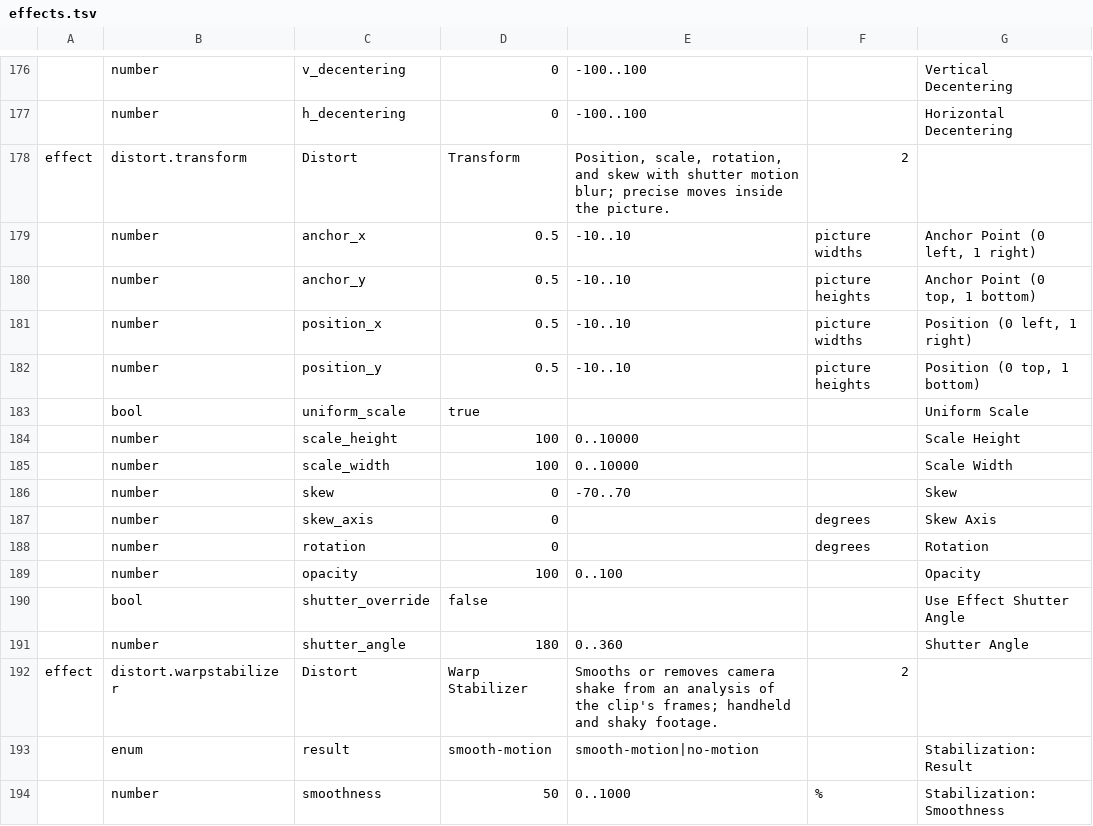
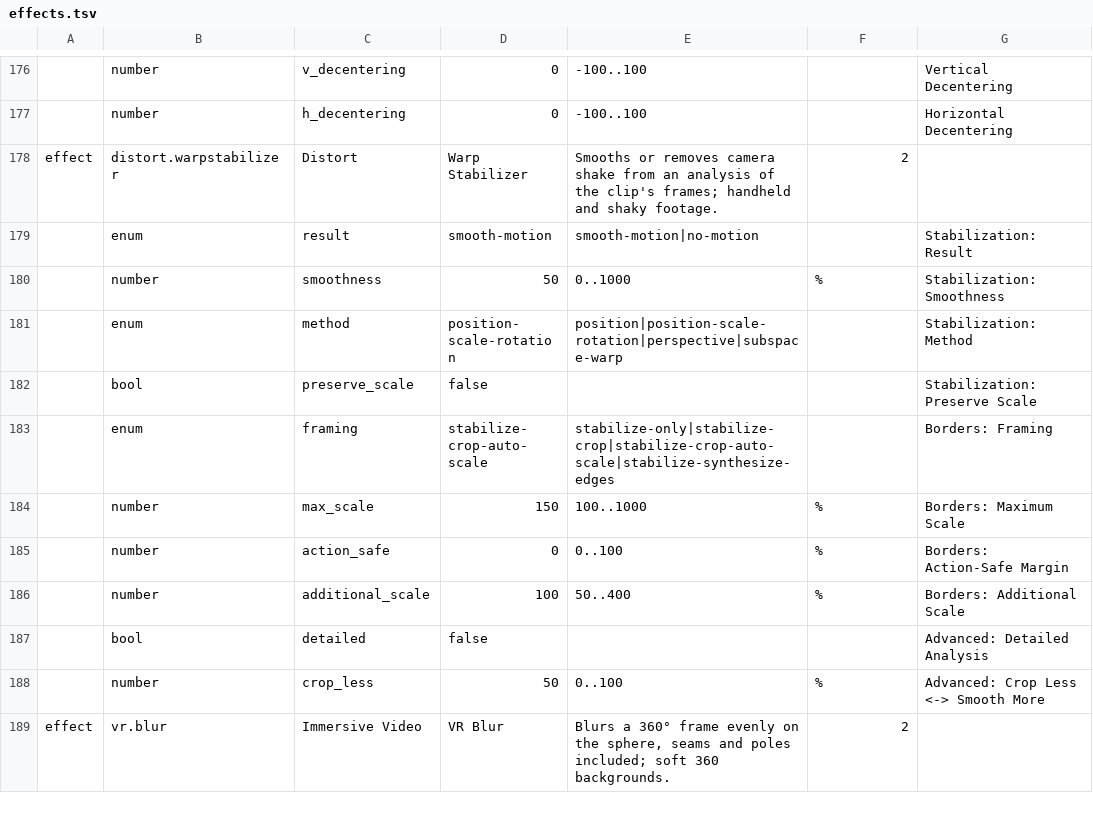
Before and after one commit to imjunseong958-droid/industrial-kerf, a TSV file: crates/foundation/kerf-model/src/effects.tsv, drawn as a sheet; only a part is shown, gaps mark what is left out; the shorter side is filled out with more unchanged rows; the diff names each change by its address in the sheet, - before the commit and + after, or states it on an @@ line.

```diff
--- a/crates/foundation/kerf-model/src/effects.tsv
+++ b/crates/foundation/kerf-model/src/effects.tsv
-row 178: effect | distort.transform | Distort | Transform | Position, scale, rotation, and skew with shutter motion blur; precise moves inside the picture. | 2
-row 179:  | number | anchor_x | 0.5 | -10..10 | picture widths | Anchor Point (0 left, 1 right)
-row 180:  | number | anchor_y | 0.5 | -10..10 | picture heights | Anchor Point (0 top, 1 bottom)
-row 181:  | number | position_x | 0.5 | -10..10 | picture widths | Position (0 left, 1 right)
-row 182:  | number | position_y | 0.5 | -10..10 | picture heights | Position (0 top, 1 bottom)
-row 183:  | bool | uniform_scale | true |  |  | Uniform Scale
-row 184:  | number | scale_height | 100 | 0..10000 |  | Scale Height
-row 185:  | number | scale_width | 100 | 0..10000 |  | Scale Width
-row 186:  | number | skew | 0 | -70..70 |  | Skew
-row 187:  | number | skew_axis | 0 |  | degrees | Skew Axis
-row 188:  | number | rotation | 0 |  | degrees | Rotation
-row 189:  | number | opacity | 100 | 0..100 |  | Opacity
-row 190:  | bool | shutter_override | false |  |  | Use Effect Shutter Angle
-row 191:  | number | shutter_angle | 180 | 0..360 |  | Shutter Angle
```
Also changed, not shown: crates/foundation/kerf-model/src/retired.tsv, 12 other files.
